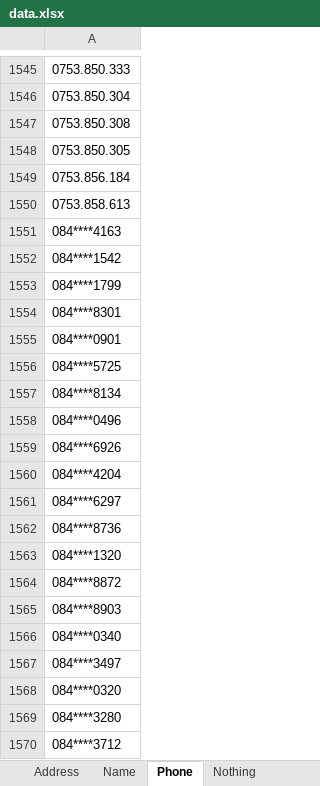
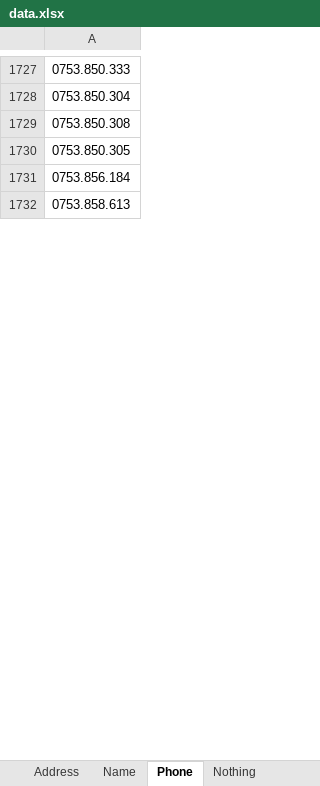
Before and after one commit to emithongle/AD---20160511, an Excel workbook: 20160510 - 001/1. Data/data.xlsx, sheet Phone, drawn as a sheet; only a part is shown, gaps mark what is left out; values as stored, in another font and other column widths than the file's, no borders; removed rows and columns are numbered as before the commit, all else as after; the diff covers the shown part only; the diff names each change by its address in the sheet, - before the commit and + after, or states it on an @@ line.

```diff
--- a/20160510 - 001/1. Data/data.xlsx (sheet Phone)
+++ b/20160510 - 001/1. Data/data.xlsx (sheet Phone)
-row 1551: 084****4163
-row 1552: 084****1542
-row 1553: 084****1799
-row 1554: 084****8301
-row 1555: 084****0901
-row 1556: 084****5725
-row 1557: 084****8134
-row 1558: 084****0496
-row 1559: 084****6926
-row 1560: 084****4204
-row 1561: 084****6297
-row 1562: 084****8736
-row 1563: 084****1320
-row 1564: 084****8872
-row 1565: 084****8903
-row 1566: 084****0340
-row 1567: 084****3497
-row 1568: 084****0320
-row 1569: 084****3280
-row 1570: 084****3712
```
Also changed, not shown: other rows of this sheet, sheet Address, sheet Nothing, sheet Name, other sheet tabs, charts or pictures, 20160510 - 001/6. Logs/logs.xlsx, 11 other files.
